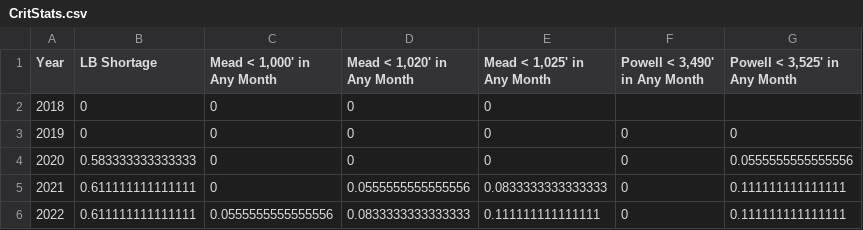
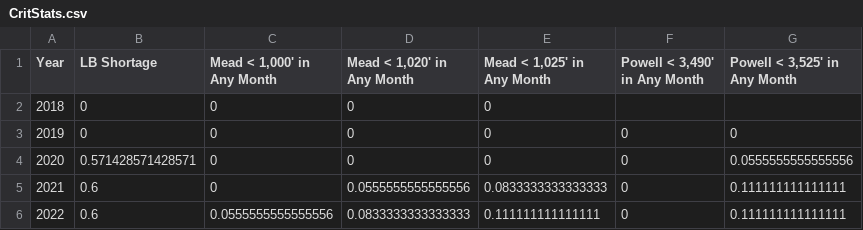
Before and after one commit to usbr/MTOM, a CSV file: Output Data/RDF Process/results/May/CritStats.csv, drawn as a sheet.

Commit message:
#16 Updated April example data. Previous Apr results were only for the most trace.
RWDataPlyrExample_MTOM5Yr.R now filters out Most,Min,Max traces when doing analysis

```diff
--- a/Output Data/RDF Process/results/May/CritStats.csv
+++ b/Output Data/RDF Process/results/May/CritStats.csv
@@ -3,4 +3,4 @@ Year,LB Shortage,"Mead < 1,000' in Any Month","Mead < 1,020' in Any Month","Mead
 2019,0,0,0,0,0,0
-2020,0.583333333333333,0,0,0,0,0.0555555555555556
-2021,0.611111111111111,0,0.0555555555555556,0.0833333333333333,0,0.111111111111111
-2022,0.611111111111111,0.0555555555555556,0.0833333333333333,0.111111111111111,0,0.111111111111111
+2020,0.571428571428571,0,0,0,0,0.0555555555555556
+2021,0.6,0,0.0555555555555556,0.0833333333333333,0,0.111111111111111
+2022,0.6,0.0555555555555556,0.0833333333333333,0.111111111111111,0,0.111111111111111
```
Also changed, not shown: Output Data/RDF Process/results/May/SysTableFull2018_2022.csv, 21 other files.
